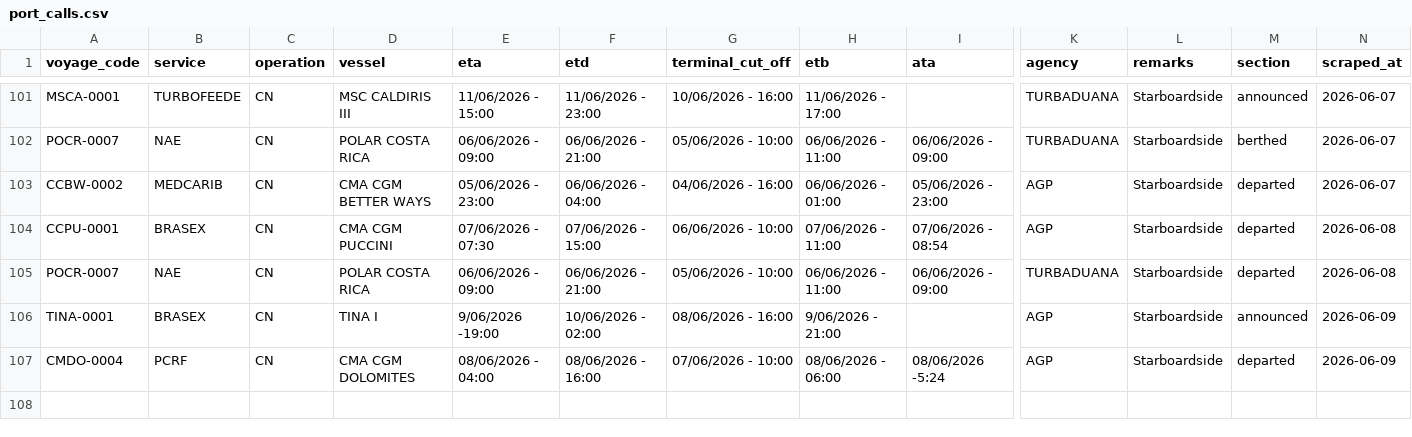
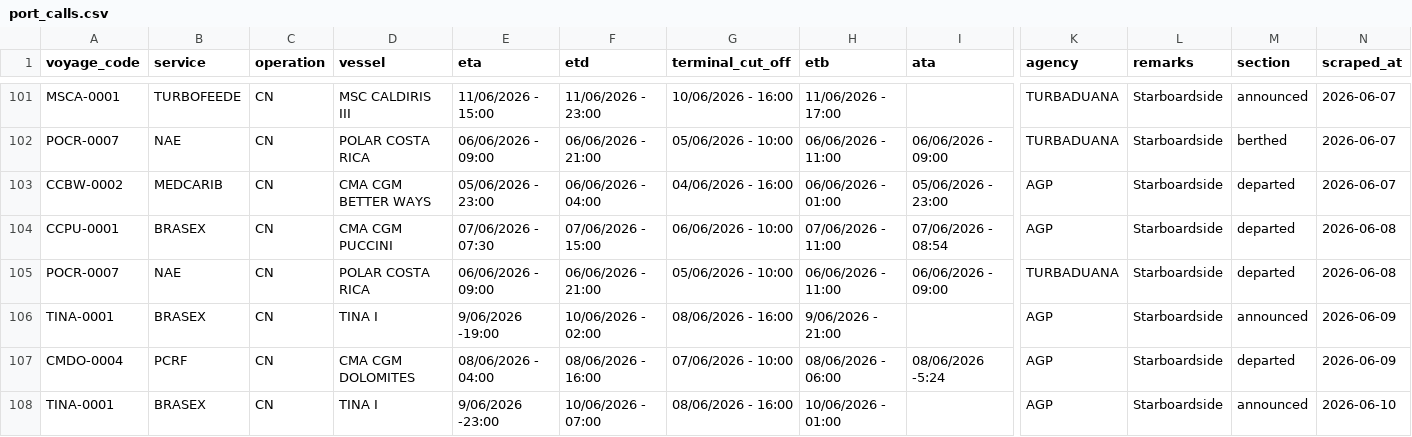
Before and after one commit to flocdr/port-monitor, a CSV file: data/port_calls.csv, drawn as a sheet; only a part is shown, gaps mark what is left out; rows hold the shown columns only; the diff names each change by its address in the sheet, - before the commit and + after, or states it on an @@ line.

```diff
--- a/data/port_calls.csv
+++ b/data/port_calls.csv
+row 108: TINA-0001 | BRASEX | CN | TINA I | 9/06/2026 -23:00 | 10/06/2026 - 07:00 | 08/06/2026 - 16:00 | 10/06/2026 - 01:00 |  | AGP | Starboardside | announced | 2026-06-10
```
Also changed, not shown: 1 other file.
